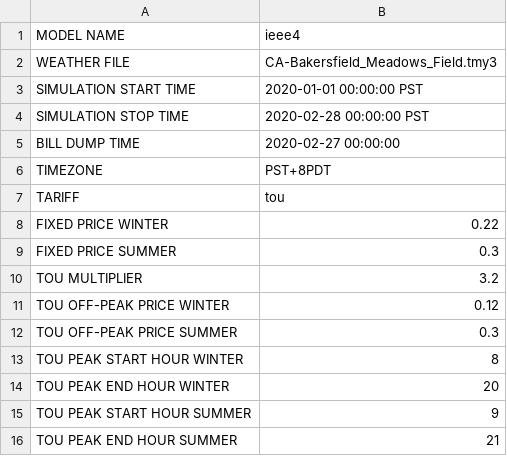
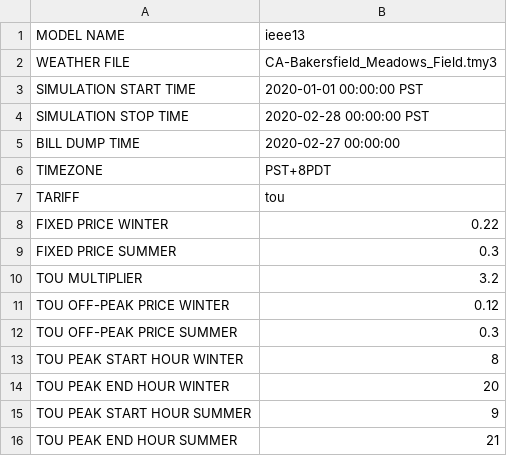
Before and after one commit to savinc02/tariff_design, a CSV file: config/simulation_configuration.csv, drawn as a sheet.

Commit message:
Using 73 homes data

```diff
--- a/config/simulation_configuration.csv
+++ b/config/simulation_configuration.csv
@@ -1,2 +1,2 @@
-MODEL NAME, ieee4
+MODEL NAME, ieee13
 WEATHER FILE,CA-Bakersfield_Meadows_Field.tmy3
```
